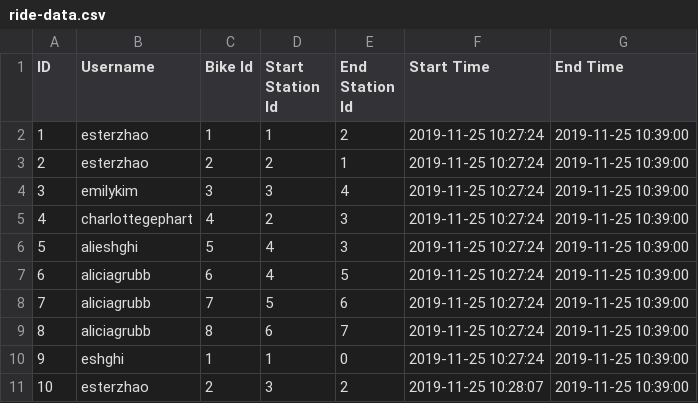
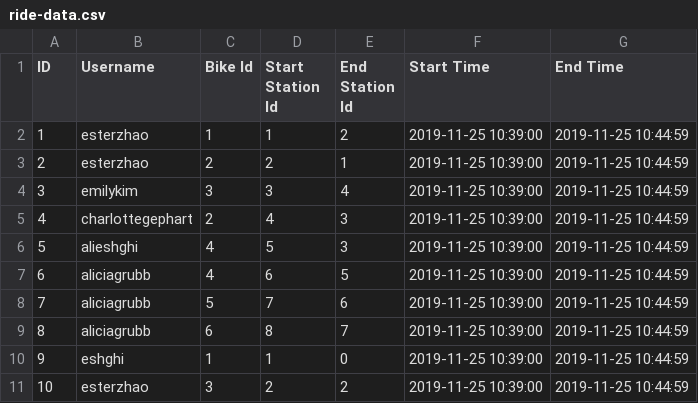
Before and after one commit to eyk801/SWE-A4-A5, a CSV file: data-files/ride-data.csv, drawn as a sheet.

```diff
--- a/data-files/ride-data.csv
+++ b/data-files/ride-data.csv
@@ -1,11 +1,11 @@
 ID,Username,Bike Id,Start Station Id,End Station Id,Start Time,End Time
-1,esterzhao,1,1,2,2019-11-25 10:27:24,2019-11-25 10:39:00
-2,esterzhao,2,2,1,2019-11-25 10:27:24,2019-11-25 10:39:00
-3,emilykim,3,3,4,2019-11-25 10:27:24,2019-11-25 10:39:00
-4,charlottegephart,4,2,3,2019-11-25 10:27:24,2019-11-25 10:39:00
-5,alieshghi,5,4,3,2019-11-25 10:27:24,2019-11-25 10:39:00
-6,aliciagrubb,6,4,5,2019-11-25 10:27:24,2019-11-25 10:39:00
-7,aliciagrubb,7,5,6,2019-11-25 10:27:24,2019-11-25 10:39:00
-8,aliciagrubb,8,6,7,2019-11-25 10:27:24,2019-11-25 10:39:00
-9,eshghi,1,1,0,2019-11-25 10:27:24,2019-11-25 10:39:00
-10,esterzhao,2,3,2,2019-11-25 10:28:07,2019-11-25 10:39:00
+1,esterzhao,1,1,2,2019-11-25 10:39:00,2019-11-25 10:44:59
+2,esterzhao,2,2,1,2019-11-25 10:39:00,2019-11-25 10:44:59
+3,emilykim,3,3,4,2019-11-25 10:39:00,2019-11-25 10:44:59
+4,charlottegephart,2,4,3,2019-11-25 10:39:00,2019-11-25 10:44:59
+5,alieshghi,4,5,3,2019-11-25 10:39:00,2019-11-25 10:44:59
+6,aliciagrubb,4,6,5,2019-11-25 10:39:00,2019-11-25 10:44:59
+7,aliciagrubb,5,7,6,2019-11-25 10:39:00,2019-11-25 10:44:59
+8,aliciagrubb,6,8,7,2019-11-25 10:39:00,2019-11-25 10:44:59
+9,eshghi,1,1,0,2019-11-25 10:39:00,2019-11-25 10:44:59
+10,esterzhao,3,2,2,2019-11-25 10:39:00,2019-11-25 10:44:59
```
Also changed, not shown: data-files/user-data.csv, 1 other file.
